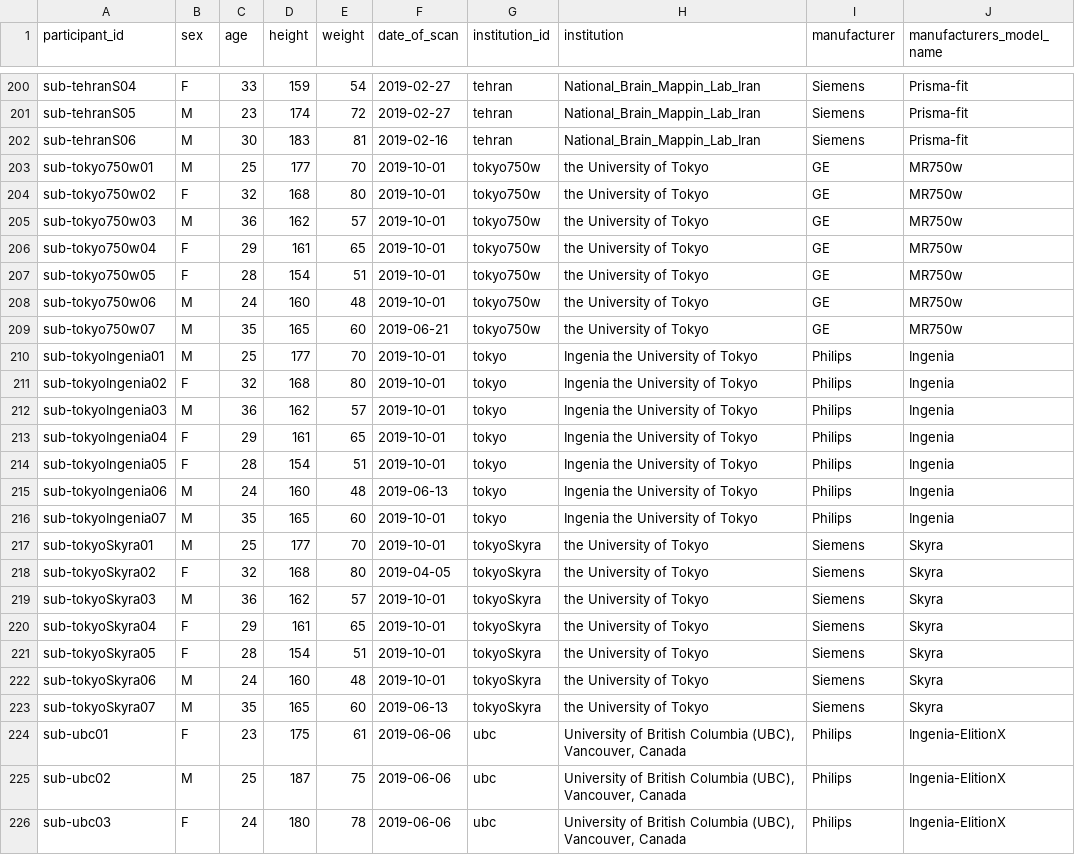
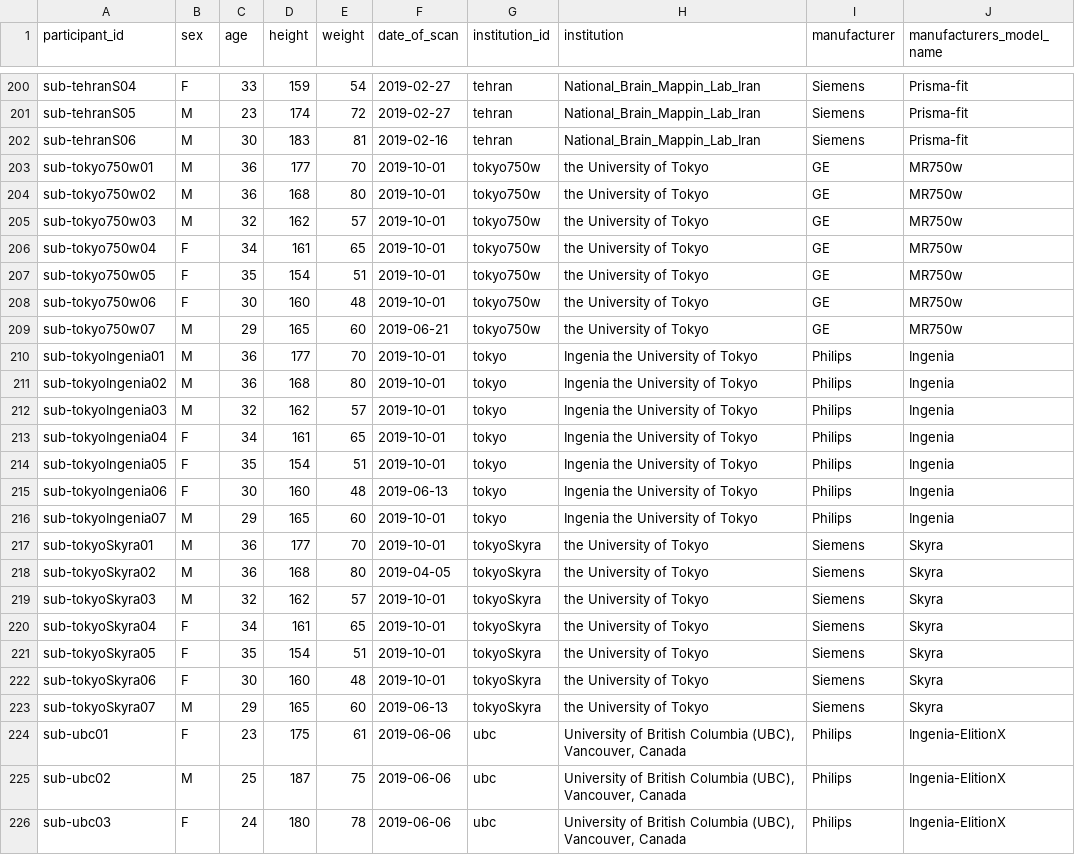
Before and after one commit to spine-generic/data-multi-subject, a TSV file: participants.tsv, drawn as a sheet; only a part is shown, gaps mark what is left out; the diff names each change by its address in the sheet, - before the commit and + after, or states it on an @@ line.

Commit message:
Fix participants age for tokyoSkyra site (#96)
* fix info

* Update remaining tokyo demographic data.

* fix participants

* Update participants.tsv

Co-authored-by: Julien Cohen-Adad <jcohen@polymtl.ca>
Co-authored-by: Nick Guenther <nick.guenther@polymtl.ca>

```diff
--- a/participants.tsv
+++ b/participants.tsv
-C203 (age): 25
+C203 (age): 36
-B204 (sex): F
+B204 (sex): M
-C204 (age): 32
+C204 (age): 36
-C205 (age): 36
+C205 (age): 32
-C206 (age): 29
+C206 (age): 34
-C207 (age): 28
+C207 (age): 35
-B208 (sex): M
+B208 (sex): F
-C208 (age): 24
+C208 (age): 30
-C209 (age): 35
+C209 (age): 29
-C210 (age): 25
+C210 (age): 36
-B211 (sex): F
+B211 (sex): M
-C211 (age): 32
+C211 (age): 36
-C212 (age): 36
+C212 (age): 32
-C213 (age): 29
+C213 (age): 34
-C214 (age): 28
+C214 (age): 35
-B215 (sex): M
+B215 (sex): F
-C215 (age): 24
+C215 (age): 30
-C216 (age): 35
+C216 (age): 29
-C217 (age): 25
+C217 (age): 36
-B218 (sex): F
+B218 (sex): M
-C218 (age): 32
+C218 (age): 36
-C219 (age): 36
+C219 (age): 32
-C220 (age): 29
+C220 (age): 34
-C221 (age): 28
+C221 (age): 35
-B222 (sex): M
+B222 (sex): F
-C222 (age): 24
+C222 (age): 30
-C223 (age): 35
+C223 (age): 29
```
